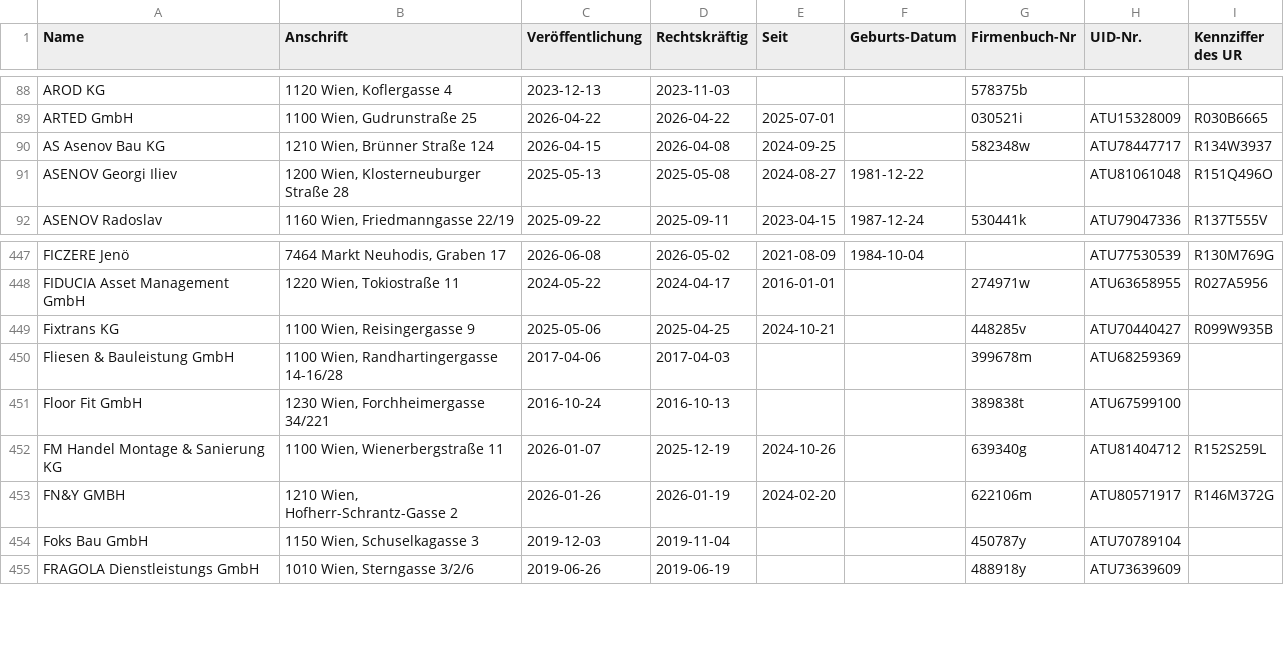
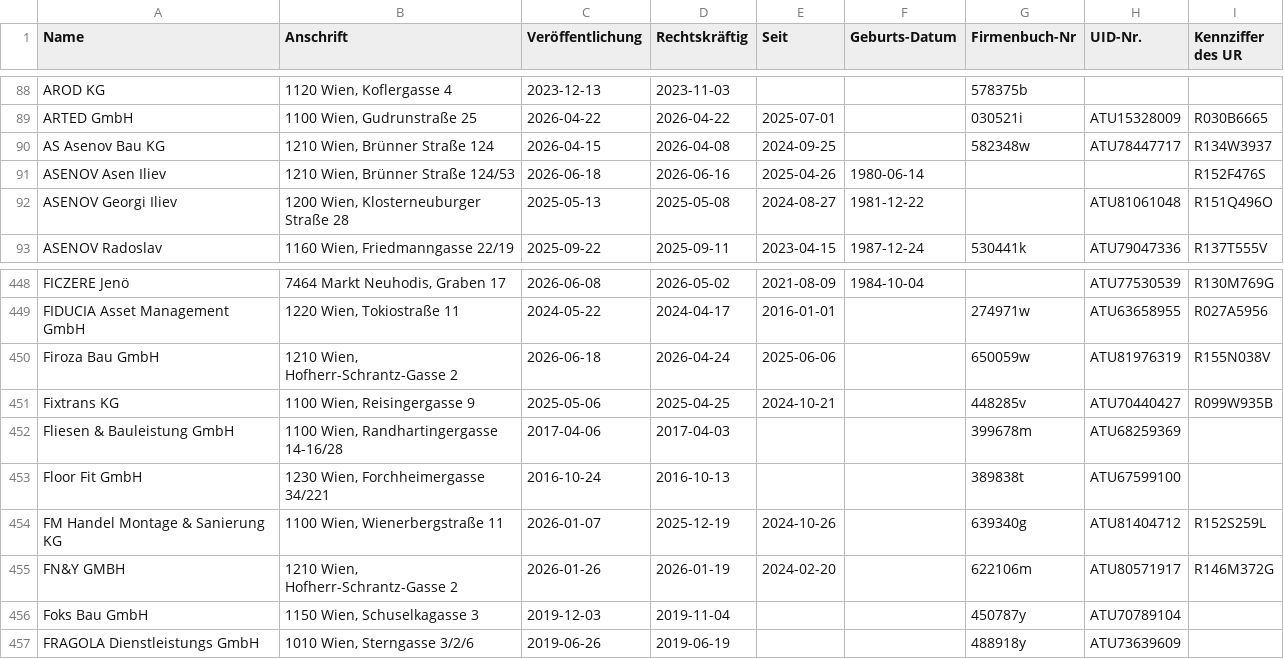
Before and after one commit to arjoma/scheinfirmen-at, a CSV file: data/scheinfirmen.csv, drawn as a sheet; only a part is shown, gaps mark what is left out; the diff names each change by its address in the sheet, - before the commit and + after, or states it on an @@ line.

```diff
--- a/data/scheinfirmen.csv
+++ b/data/scheinfirmen.csv
+row 91: ASENOV Asen Iliev | 1210 Wien, Brünner Straße 124/53 | 2026-06-18 | 2026-06-16 | 2025-04-26 | 1980-06-14 |  |  | R152F476S
+row 450: Firoza Bau GmbH | 1210 Wien, Hofherr-Schrantz-Gasse 2 | 2026-06-18 | 2026-04-24 | 2025-06-06 |  | 650059w | ATU81976319 | R155N038V
```
Also changed, not shown: 3 other files.
